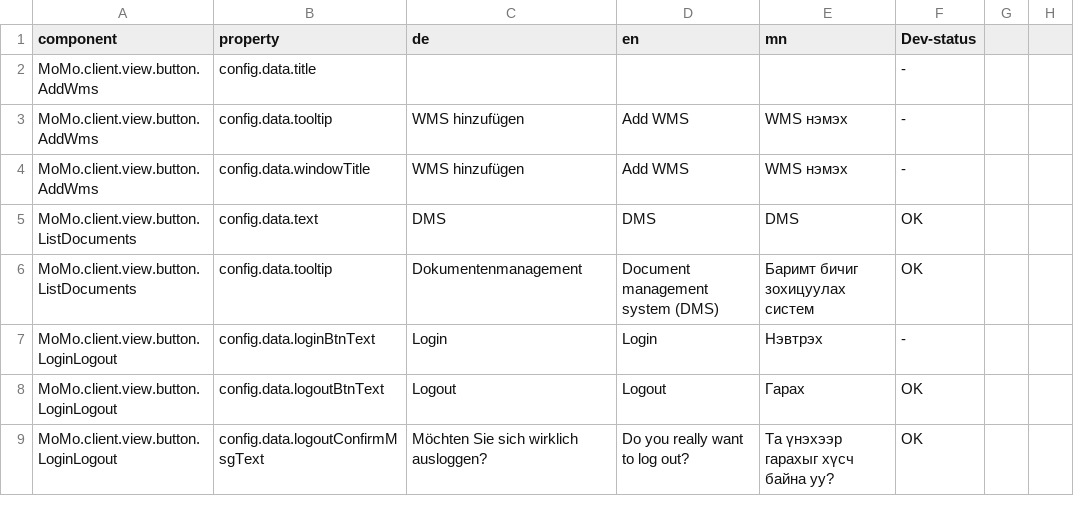
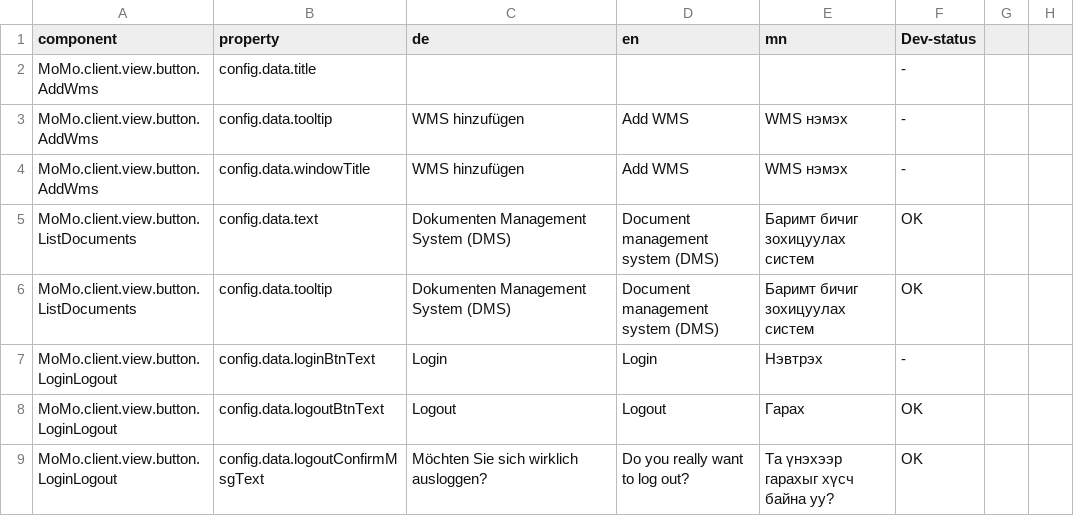
Before and after one commit to terrestris/momo3-backend, a CSV file: src/main/resources/META-INF/locale/client.csv, drawn as a sheet; only a part is shown; the diff names each change by its address in the sheet, - before the commit and + after, or states it on an @@ line.

Commit message:
Better button text

```diff
--- a/src/main/resources/META-INF/locale/client.csv
+++ b/src/main/resources/META-INF/locale/client.csv
-C5 (de): DMS
+C5 (de): Dokumenten Management System (DMS)
-D5 (en): DMS
+D5 (en): Document management system (DMS)
-E5 (mn): DMS
+E5 (mn): Баримт бичиг зохицуулах систем
-C6 (de): Dokumentenmanagement
+C6 (de): Dokumenten Management System (DMS)
```
